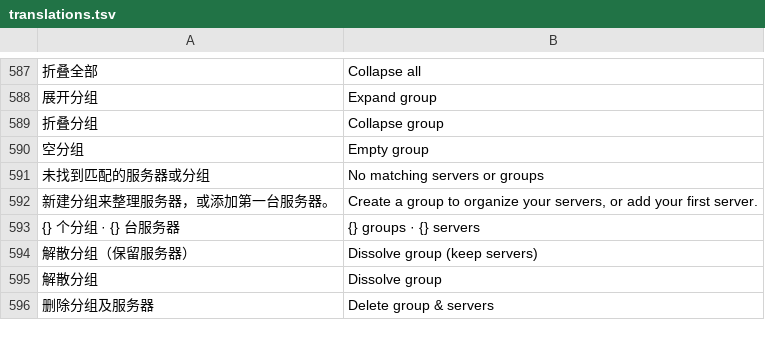
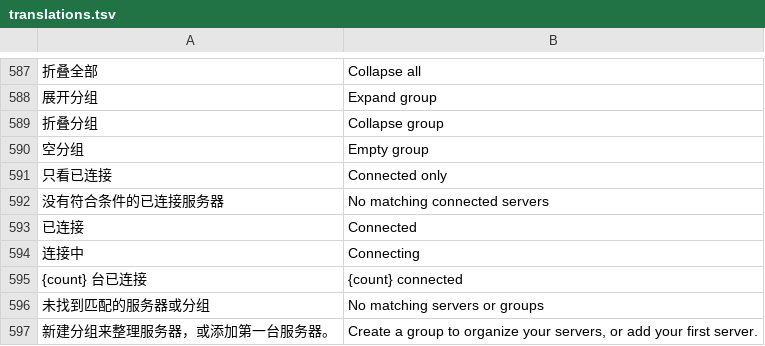
Before and after one commit to alan0x/arcnix, a TSV file: crates/arcnix/assets/translations.tsv, drawn as a sheet; only a part is shown, gaps mark what is left out; the shorter side is filled out with more unchanged rows; the diff names each change by its address in the sheet, - before the commit and + after, or states it on an @@ line.

Commit message:
Show and filter live connections in the server tree (#23)

```diff
--- a/crates/arcnix/assets/translations.tsv
+++ b/crates/arcnix/assets/translations.tsv
+row 591: 只看已连接 | Connected only
+row 592: 没有符合条件的已连接服务器 | No matching connected servers
+row 593: 已连接 | Connected
+row 594: 连接中 | Connecting
+row 595: {count} 台已连接 | {count} connected
```
Also changed, not shown: 5 other files.
